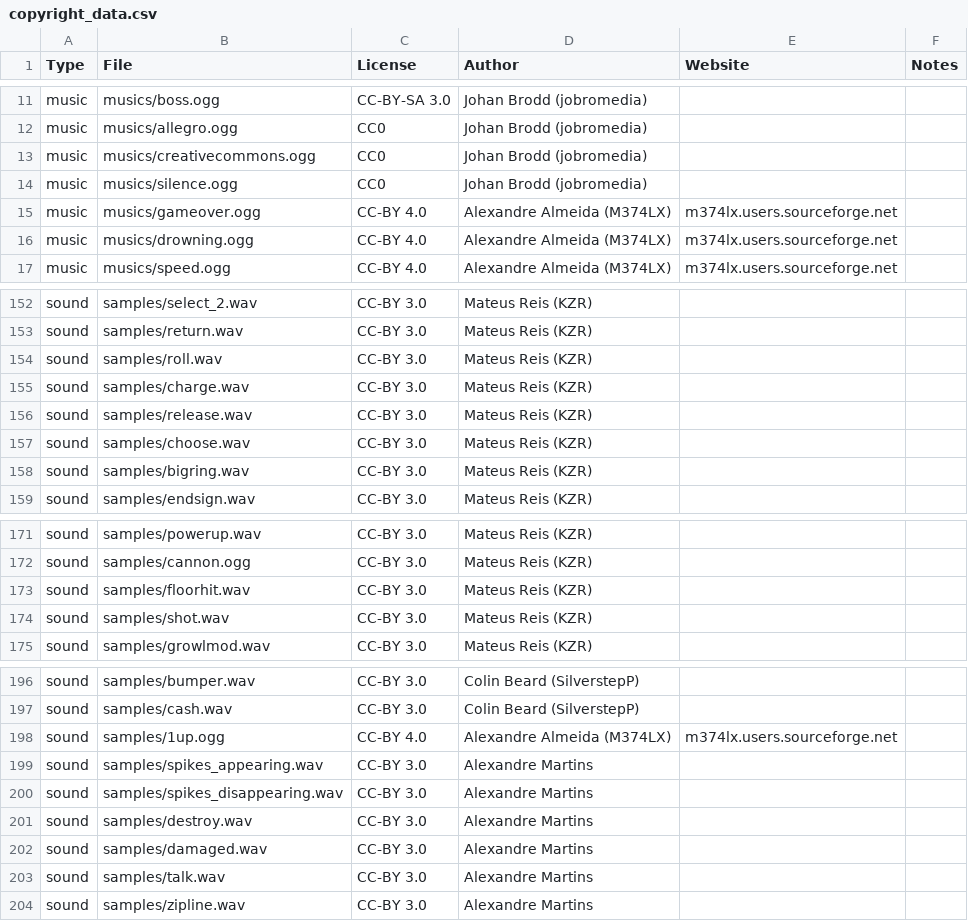
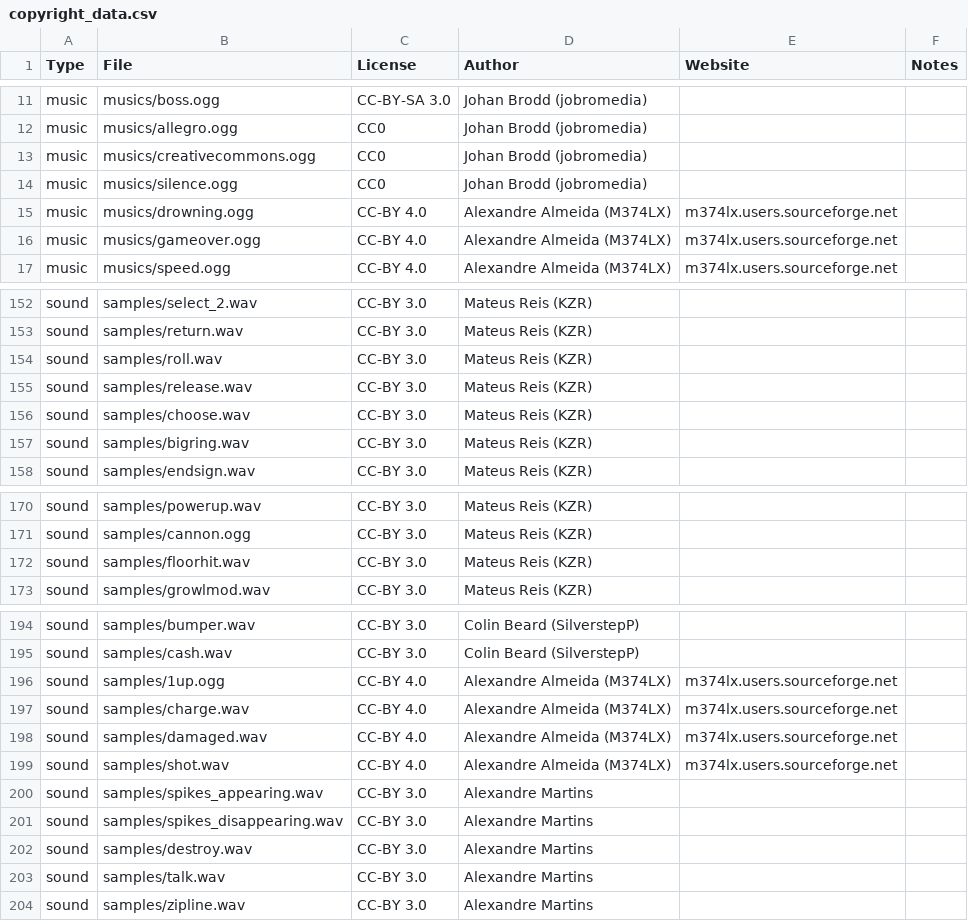
Before and after one commit to alemart/opensurge, a CSV file: src/misc/copyright_data.csv, drawn as a sheet; only a part is shown, gaps mark what is left out.

Commit message:
New sound effects (#73)

```diff
--- a/src/misc/copyright_data.csv
+++ b/src/misc/copyright_data.csv
@@ -14,4 +14,4 @@ music;musics/creativecommons.ogg;CC0;Johan Brodd (jobromedia);;
 music;musics/silence.ogg;CC0;Johan Brodd (jobromedia);;
+music;musics/drowning.ogg;CC-BY 4.0;Alexandre Almeida (M374LX);m374lx.users.sourceforge.net;
 music;musics/gameover.ogg;CC-BY 4.0;Alexandre Almeida (M374LX);m374lx.users.sourceforge.net;
-music;musics/drowning.ogg;CC-BY 4.0;Alexandre Almeida (M374LX);m374lx.users.sourceforge.net;
 music;musics/speed.ogg;CC-BY 4.0;Alexandre Almeida (M374LX);m374lx.users.sourceforge.net;
@@ -154,3 +154,2 @@ sound;samples/return.wav;CC-BY 3.0;Mateus Reis (KZR);;
 sound;samples/roll.wav;CC-BY 3.0;Mateus Reis (KZR);;
-sound;samples/charge.wav;CC-BY 3.0;Mateus Reis (KZR);;
 sound;samples/release.wav;CC-BY 3.0;Mateus Reis (KZR);;
@@ -173,3 +172,2 @@ sound;samples/cannon.ogg;CC-BY 3.0;Mateus Reis (KZR);;
 sound;samples/floorhit.wav;CC-BY 3.0;Mateus Reis (KZR);;
-sound;samples/shot.wav;CC-BY 3.0;Mateus Reis (KZR);;
 sound;samples/growlmod.wav;CC-BY 3.0;Mateus Reis (KZR);;
@@ -198,2 +196,5 @@ sound;samples/cash.wav;CC-BY 3.0;Colin Beard (SilverstepP);;
 sound;samples/1up.ogg;CC-BY 4.0;Alexandre Almeida (M374LX);m374lx.users.sourceforge.net;
+sound;samples/charge.wav;CC-BY 4.0;Alexandre Almeida (M374LX);m374lx.users.sourceforge.net;
+sound;samples/damaged.wav;CC-BY 4.0;Alexandre Almeida (M374LX);m374lx.users.sourceforge.net;
+sound;samples/shot.wav;CC-BY 4.0;Alexandre Almeida (M374LX);m374lx.users.sourceforge.net;
 sound;samples/spikes_appearing.wav;CC-BY 3.0;Alexandre Martins;;
@@ -201,3 +202,2 @@ sound;samples/spikes_disappearing.wav;CC-BY 3.0;Alexandre Martins;;
 sound;samples/destroy.wav;CC-BY 3.0;Alexandre Martins;;
-sound;samples/damaged.wav;CC-BY 3.0;Alexandre Martins;;
 sound;samples/talk.wav;CC-BY 3.0;Alexandre Martins;;
```
Also changed, not shown: 3 other files.
